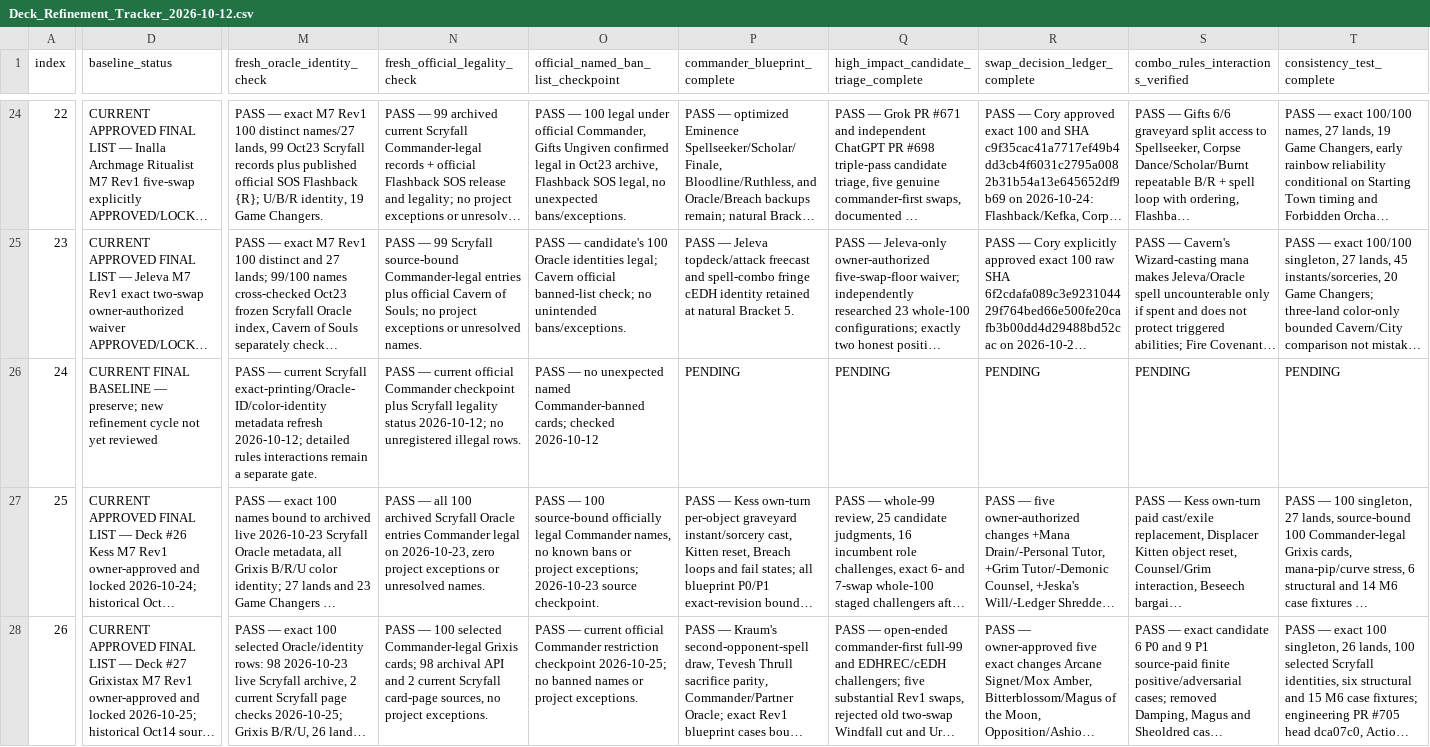
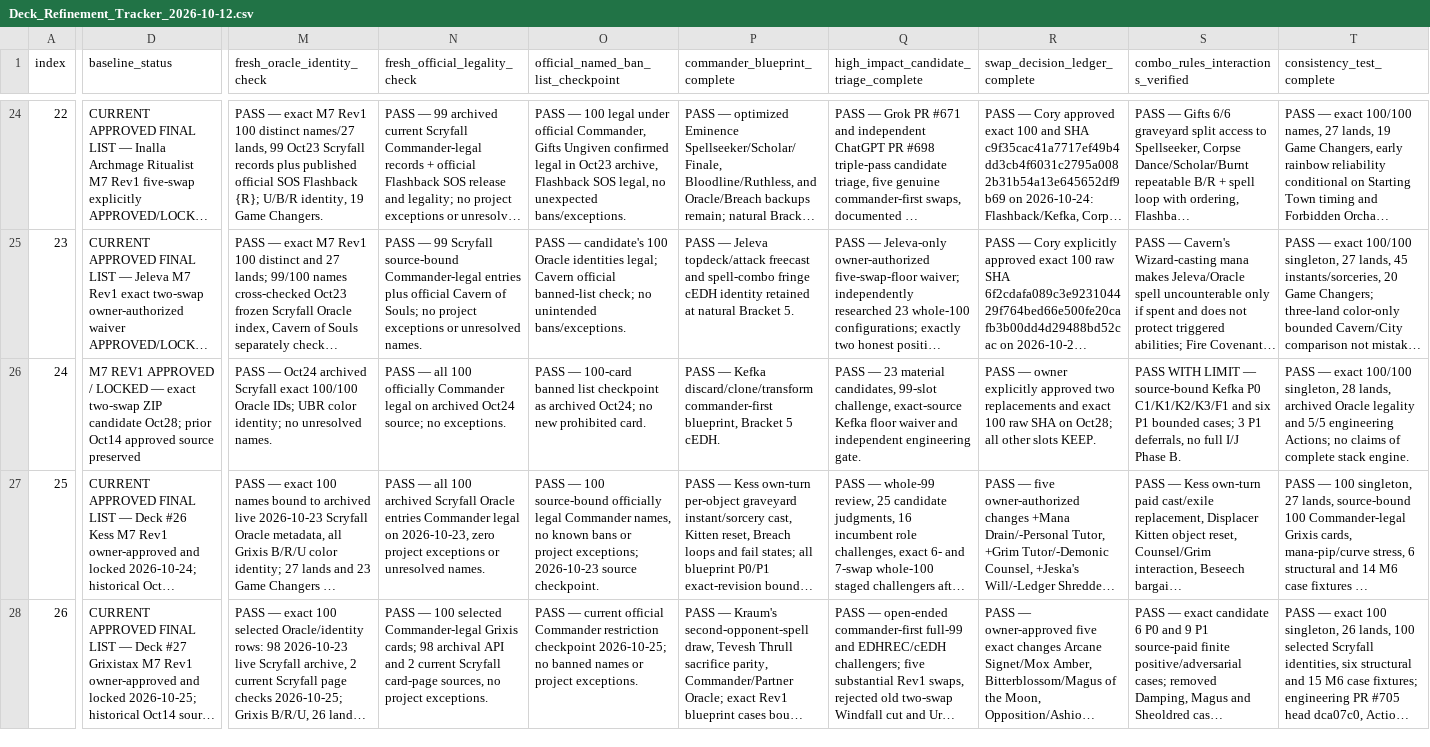
Before and after one commit to corymstover/grixis-commander-encyclopediaGPT, a CSV file: refinement/Deck_Refinement_Tracker_2026-10-12.csv, drawn as a sheet; only a part is shown, gaps mark what is left out; long unchanged cells end in …; the diff covers the shown part only; the diff names each change by its address in the sheet, - before the commit and + after, or states it on an @@ line.

Commit message:
Lock exact owner-approved Kefka M7 Rev1 ZIP 100 and scoped case transfer

```diff
--- a/refinement/Deck_Refinement_Tracker_2026-10-12.csv
+++ b/refinement/Deck_Refinement_Tracker_2026-10-12.csv
-D26 (baseline_status): CURRENT FINAL BASELINE — preserve; new refinement cycle not yet reviewed
+D26 (baseline_status): M7 REV1 APPROVED / LOCKED — exact two-swap ZIP candidate Oct28; prior Oct14 approved source preserved
-M26 (fresh_oracle_identity_check): PASS — current Scryfall exact-printing/Oracle-ID/color-identity metadata refresh 2026-10-12; detailed rules interactions remain a separate gate.
+M26 (fresh_oracle_identity_check): PASS — Oct24 archived Scryfall exact 100/100 Oracle IDs; UBR color identity; no unresolved names.
-N26 (fresh_official_legality_check): PASS — current official Commander checkpoint plus Scryfall legality status 2026-10-12; no unregistered illegal rows.
+N26 (fresh_official_legality_check): PASS — all 100 officially Commander legal on archived Oct24 source; no exceptions.
-O26: PASS — no unexpected named Commander-banned cards; checked 2026-10-12
+O26: PASS — 100-card banned list checkpoint as archived Oct24; no new prohibited card.
-P26 (commander_blueprint_complete): PENDING
+P26 (commander_blueprint_complete): PASS — Kefka discard/clone/transform commander-first blueprint, Bracket 5 cEDH.
-Q26: PENDING
+Q26: PASS — 23 material candidates, 99-slot challenge, exact-source Kefka floor waiver and independent engineering gate.
-R26 (swap_decision_ledger_complete): PENDING
+R26 (swap_decision_ledger_complete): PASS — owner explicitly approved two replacements and exact 100 raw SHA on Oct28; all other slots KEEP.
-S26: PENDING
+S26: PASS WITH LIMIT — source-bound Kefka P0 C1/K1/K2/K3/F1 and six P1 bounded cases; 3 P1 deferrals, no full I/J Phase B.
-T26 (consistency_test_complete): PENDING
+T26 (consistency_test_complete): PASS — exact 100/100 singleton, 28 lands, archived Oracle legality and 5/5 engineering Actions; no claims of complete stack engine.
```
Also changed, not shown: 6 edited cells elsewhere in this file, 7 other files.
